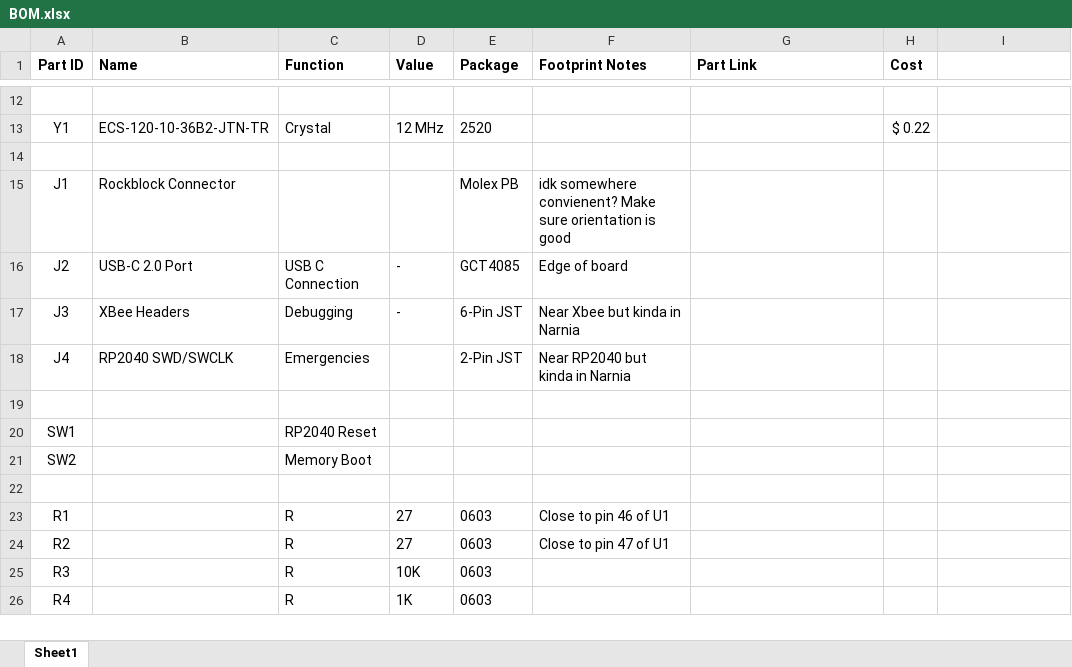
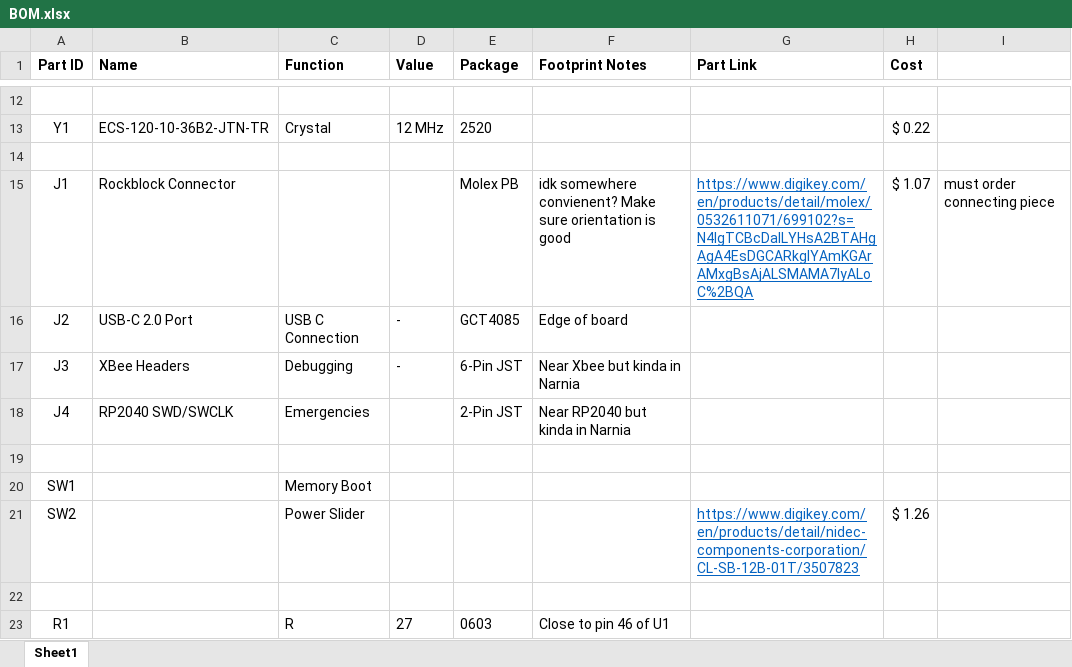
Before and after one commit to UMDBPP/command_module, an Excel workbook: Boards/BITSv5/BOM.xlsx, sheet Sheet1, drawn as a sheet; only a part is shown, gaps mark what is left out; the shorter side is filled out with more unchanged rows; values as stored, in another font and other column widths than the file's, no borders; the diff names each change by its address in the sheet, - before the commit and + after, or states it on an @@ line.

Commit message:
bits v5 board nearly done

```diff
--- a/Boards/BITSv5/BOM.xlsx (sheet Sheet1)
+++ b/Boards/BITSv5/BOM.xlsx (sheet Sheet1)
-G15 (Part Link): (empty)
+G15 (Part Link): https://www.digikey.com/en/products/detail/molex/0532611071/699102?s=N4IgTCBcDaILYHsA2BTAHgAgA4EsDGCARkgIYAmKGArAMxgBsAjALSMAMA7IyALoC%2BQA
-H15 (Cost): (empty)
+H15 (Cost): $ 1.07
-I15: (empty)
+I15: must order connecting piece
-C20 (Function): RP2040 Reset
+C20 (Function): Memory Boot
-C21 (Function): Memory Boot
+C21 (Function): Power Slider
-G21 (Part Link): (empty)
+G21 (Part Link): https://www.digikey.com/en/products/detail/nidec-components-corporation/CL-SB-12B-01T/3507823
-H21 (Cost): (empty)
+H21 (Cost): $ 1.26
```
Also changed, not shown: 58 other files.
